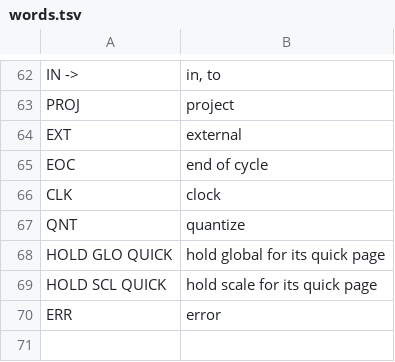
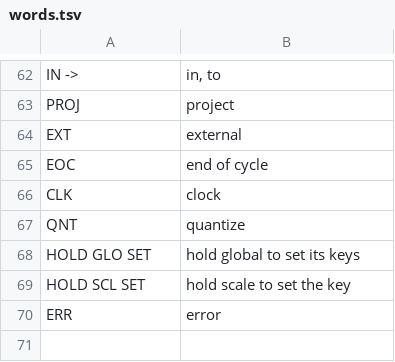
Before and after one commit to Rastapopolix/tessera, a TSV file: firmware/words.tsv, drawn as a sheet; only a part is shown, gaps mark what is left out; removed rows and columns are numbered as before the commit, all else as after; the diff names each change by its address in the sheet, - before the commit and + after, or states it on an @@ line.

```diff
--- a/firmware/words.tsv
+++ b/firmware/words.tsv
-row 68: HOLD GLO QUICK | hold global for its quick page
-row 69: HOLD SCL QUICK | hold scale for its quick page
+row 68: HOLD GLO SET | hold global to set its keys
+row 69: HOLD SCL SET | hold scale to set the key
```
Also changed, not shown: 16 other files.
